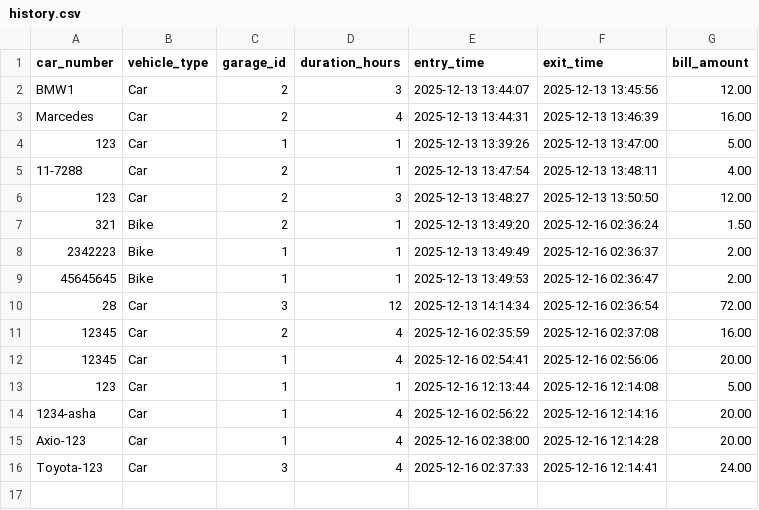
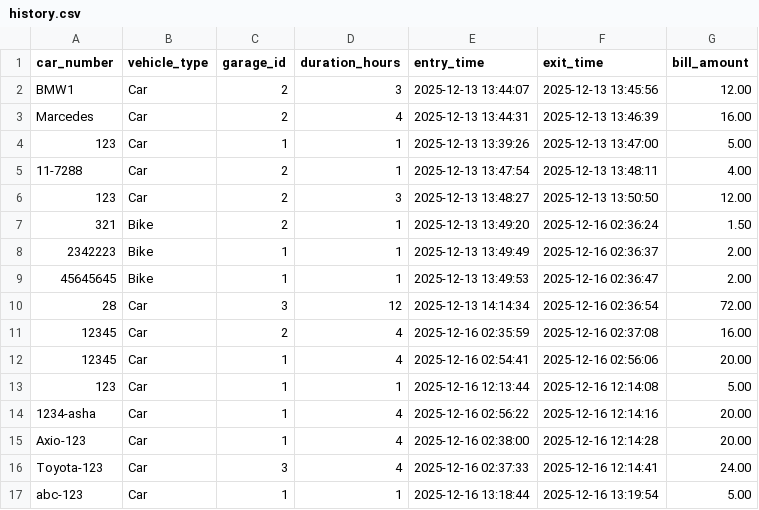
Before and after one commit to ashasuborna/Smart-Parking-Management-System, a CSV file: data/history.csv, drawn as a sheet.

Commit message:
Clean up code: remove unnecessary functions, add simple comments, fix history functionality

```diff
--- a/data/history.csv
+++ b/data/history.csv
@@ -16 +16,2 @@ Axio-123,Car,1,4,2025-12-16 02:38:00,2025-12-16 12:14:28,20.00
 Toyota-123,Car,3,4,2025-12-16 02:37:33,2025-12-16 12:14:41,24.00
+abc-123,Car,1,1,2025-12-16 13:18:44,2025-12-16 13:19:54,5.00
```
Also changed, not shown: 10 other files.
